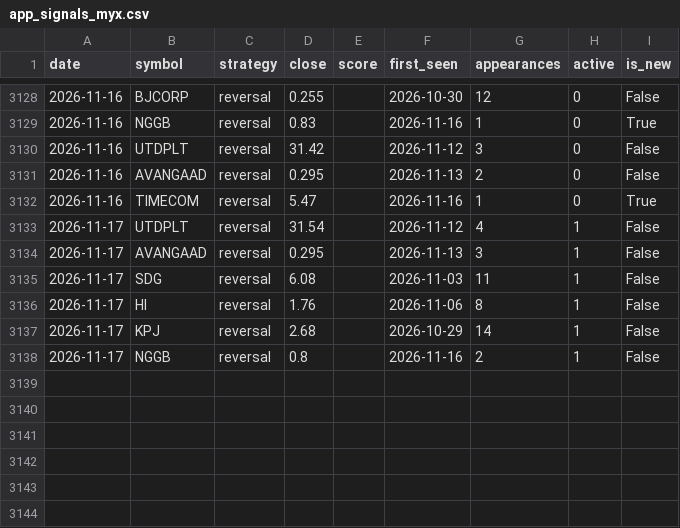
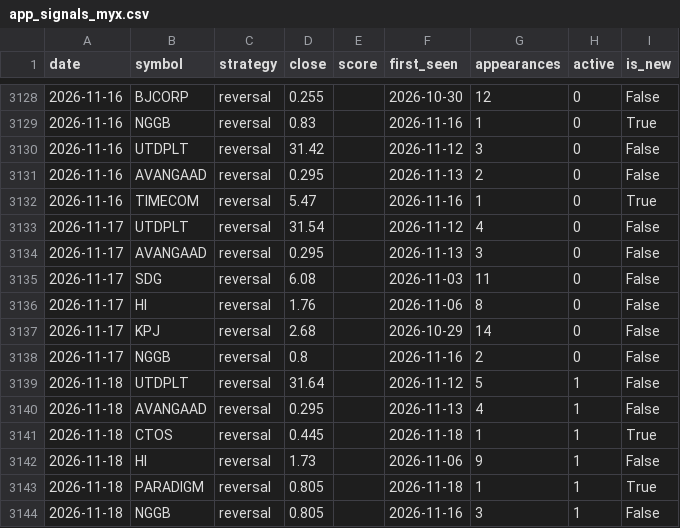
Before and after one commit to yankkhaing-watermelon/watermelon, a CSV file: app_signals_myx.csv, drawn as a sheet; only a part is shown, gaps mark what is left out.

```diff
--- a/app_signals_myx.csv
+++ b/app_signals_myx.csv
@@ -3132,7 +3132,13 @@ date,symbol,strategy,close,score,first_seen,appearances,active,is_new
 2026-11-16,TIMECOM,reversal,5.47,,2026-11-16,1,0,True
-2026-11-17,UTDPLT,reversal,31.54,,2026-11-12,4,1,False
-2026-11-17,AVANGAAD,reversal,0.295,,2026-11-13,3,1,False
-2026-11-17,SDG,reversal,6.08,,2026-11-03,11,1,False
-2026-11-17,HI,reversal,1.76,,2026-11-06,8,1,False
-2026-11-17,KPJ,reversal,2.68,,2026-10-29,14,1,False
-2026-11-17,NGGB,reversal,0.8,,2026-11-16,2,1,False
+2026-11-17,UTDPLT,reversal,31.54,,2026-11-12,4,0,False
+2026-11-17,AVANGAAD,reversal,0.295,,2026-11-13,3,0,False
+2026-11-17,SDG,reversal,6.08,,2026-11-03,11,0,False
+2026-11-17,HI,reversal,1.76,,2026-11-06,8,0,False
+2026-11-17,KPJ,reversal,2.68,,2026-10-29,14,0,False
+2026-11-17,NGGB,reversal,0.8,,2026-11-16,2,0,False
+2026-11-18,UTDPLT,reversal,31.64,,2026-11-12,5,1,False
+2026-11-18,AVANGAAD,reversal,0.295,,2026-11-13,4,1,False
+2026-11-18,CTOS,reversal,0.445,,2026-11-18,1,1,True
+2026-11-18,HI,reversal,1.73,,2026-11-06,9,1,False
+2026-11-18,PARADIGM,reversal,0.805,,2026-11-18,1,1,True
+2026-11-18,NGGB,reversal,0.805,,2026-11-16,3,1,False
```
